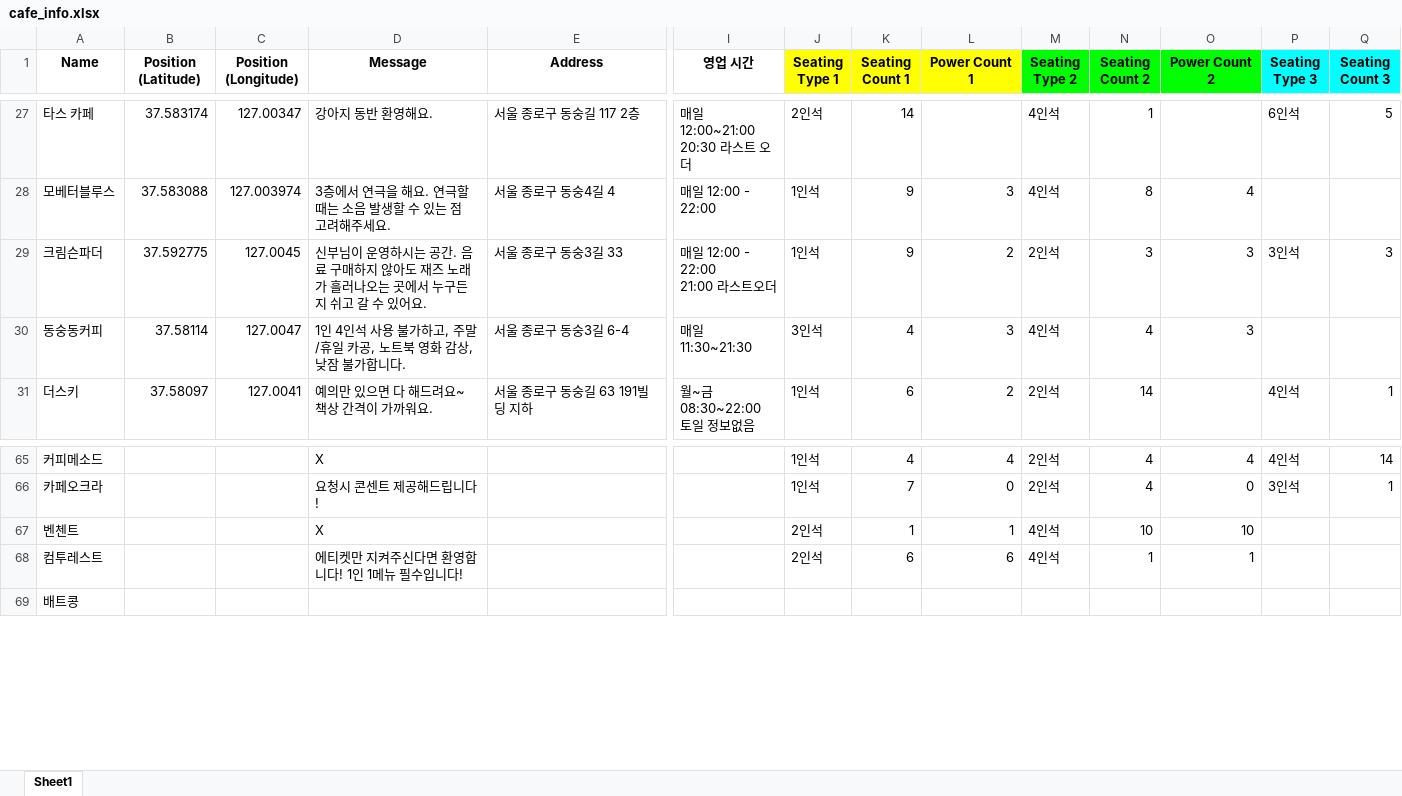
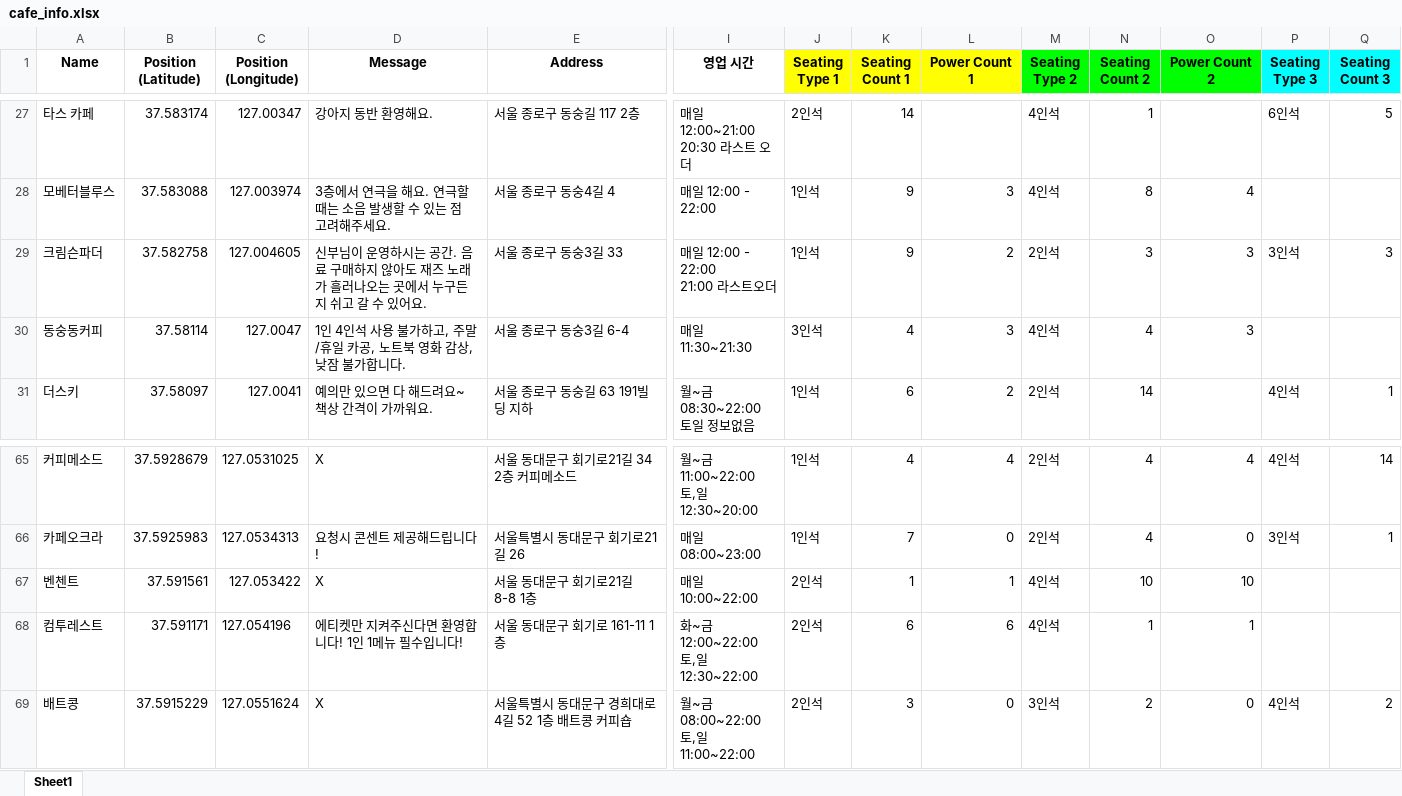
Before and after one commit to winwinInfo/cagong_map, an Excel workbook: cafe_info.xlsx, sheet Sheet1, drawn as a sheet; only a part is shown, gaps mark what is left out; values as stored, in another font and other column widths than the file's, no borders; charts and pictures not drawn; ↵ is a line break in a cell; the diff covers the shown part only; the diff names each change by its address in the sheet, - before the commit and + after, or states it on an @@ line.

```diff
--- a/cafe_info.xlsx (sheet Sheet1)
+++ b/cafe_info.xlsx (sheet Sheet1)
-B29 (Position (Latitude)): 37.592775
+B29 (Position (Latitude)): 37.582758
-C29 (Position (Longitude)): 127.0045
+C29 (Position (Longitude)): 127.004605
-B65 (Position (Latitude)): (empty)
+B65 (Position (Latitude)): 37.5928679
-C65 (Position (Longitude)): (empty)
+C65 (Position (Longitude)): 127.0531025
-E65 (Address): (empty)
+E65 (Address): 서울 동대문구 회기로21길 34 2층 커피메소드
-I65 (영업 시간): (empty)
+I65 (영업 시간): 월~금 11:00~22:00 ↵ 토,일 12:30~20:00
-B66 (Position (Latitude)): (empty)
+B66 (Position (Latitude)): 37.5925983
-C66 (Position (Longitude)): (empty)
+C66 (Position (Longitude)): 127.0534313
-E66 (Address): (empty)
+E66 (Address): 서울특별시 동대문구 회기로21길 26
-I66 (영업 시간): (empty)
+I66 (영업 시간): 매일 08:00~23:00
-B67 (Position (Latitude)): (empty)
+B67 (Position (Latitude)): 37.591561
-C67 (Position (Longitude)): (empty)
+C67 (Position (Longitude)): 127.053422
-E67 (Address): (empty)
+E67 (Address): 서울 동대문구 회기로21길 8-8 1층
-I67 (영업 시간): (empty)
+I67 (영업 시간): 매일 10:00~22:00
-B68 (Position (Latitude)): (empty)
+B68 (Position (Latitude)): 37.591171
-C68 (Position (Longitude)): (empty)
+C68 (Position (Longitude)): 127.054196
-E68 (Address): (empty)
+E68 (Address): 서울 동대문구 회기로 161-11 1층
-I68 (영업 시간): (empty)
+I68 (영업 시간): 화~금 12:00~22:00 ↵ 토,일 12:30~22:00
-B69 (Position (Latitude)): (empty)
+B69 (Position (Latitude)): 37.5915229
-C69 (Position (Longitude)): (empty)
+C69 (Position (Longitude)): 127.0551624
-D69 (Message): (empty)
+D69 (Message): X
-E69 (Address): (empty)
+E69 (Address): 서울특별시 동대문구 경희대로4길 52 1층 배트콩 커피숍
-I69 (영업 시간): (empty)
+I69 (영업 시간): 월~금 08:00~22:00 ↵ 토,일 11:00~22:00
-J69 (Seating Type 1): (empty)
+J69 (Seating Type 1): 2인석
-K69 (Seating Count 1): (empty)
+K69 (Seating Count 1): 3
-L69 (Power Count 1): (empty)
+L69 (Power Count 1): 0
-M69 (Seating Type 2): (empty)
+M69 (Seating Type 2): 3인석
-N69 (Seating Count 2): (empty)
+N69 (Seating Count 2): 2
-O69 (Power Count 2): (empty)
+O69 (Power Count 2): 0
-P69 (Seating Type 3): (empty)
+P69 (Seating Type 3): 4인석
-Q69 (Seating Count 3): (empty)
+Q69 (Seating Count 3): 2
```
Also changed, not shown: 43 edited cells elsewhere in this sheet, 1 other file.
